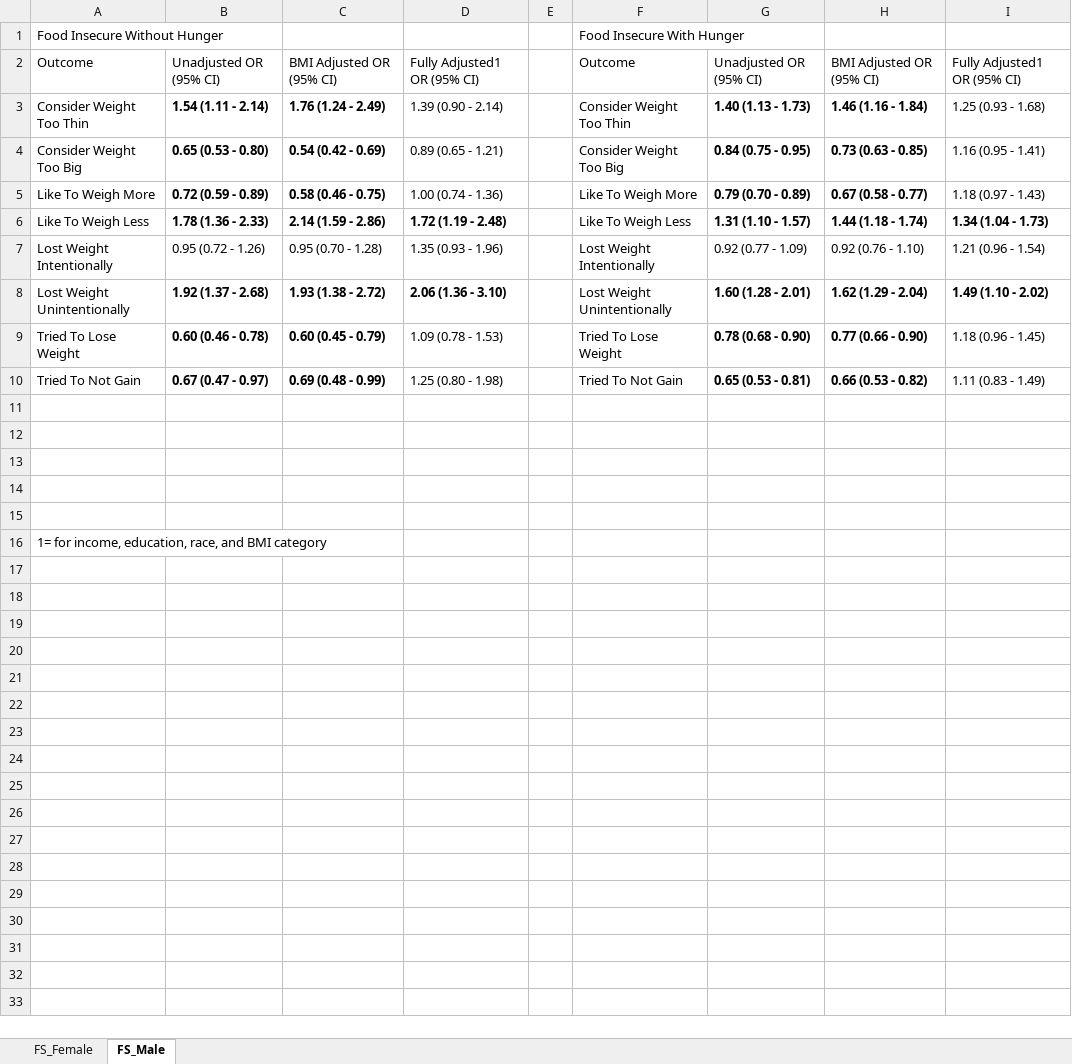
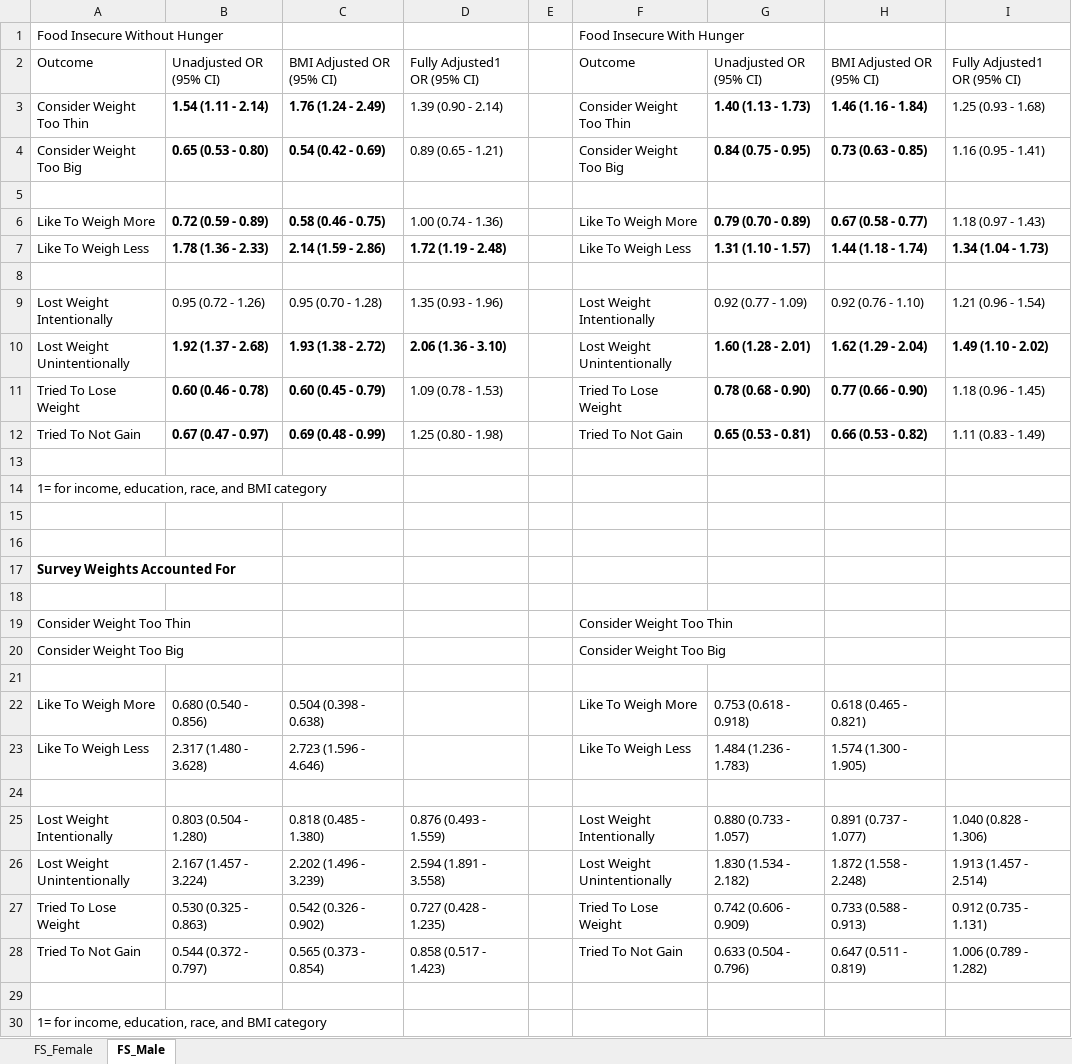
Before and after one commit to sarahVanAlsten/NHANES_wt, an Excel workbook: writing/FoodSecurityResults.xlsx, sheet FS_Male, drawn as a sheet; values as stored, in another font and other column widths than the file's, no borders; the diff names each change by its address in the sheet, - before the commit and + after, or states it on an @@ line.

```diff
--- a/writing/FoodSecurityResults.xlsx (sheet FS_Male)
+++ b/writing/FoodSecurityResults.xlsx (sheet FS_Male)
+row 5: (empty)
+row 8: (empty)
+row 14: 1= for income, education, race, and BMI category
+row 17: Survey Weights Accounted For
+row 19: Consider Weight Too Thin |  |  |  |  | Consider Weight Too Thin
+row 20: Consider Weight Too Big |  |  |  |  | Consider Weight Too Big
+row 21: (empty)
+row 22: Like To Weigh More | 0.680 (0.540 - 0.856) | 0.504 (0.398 - 0.638) |  |  | Like To Weigh More | 0.753 (0.618 - 0.918) | 0.618 (0.465 - 0.821)
+row 23: Like To Weigh Less | 2.317 (1.480 - 3.628) | 2.723 (1.596 - 4.646) |  |  | Like To Weigh Less | 1.484 (1.236 - 1.783) | 1.574 (1.300 - 1.905)
+row 24: (empty)
+row 25: Lost Weight Intentionally | 0.803 (0.504 - 1.280) | 0.818 (0.485 - 1.380) | 0.876 (0.493 - 1.559) |  | Lost Weight Intentionally | 0.880 (0.733 - 1.057) | 0.891 (0.737 - 1.077) | 1.040 (0.828 - 1.306)
+row 26: Lost Weight Unintentionally | 2.167 (1.457 - 3.224) | 2.202 (1.496 - 3.239) | 2.594 (1.891 - 3.558) |  | Lost Weight Unintentionally | 1.830 (1.534 - 2.182) | 1.872 (1.558 - 2.248) | 1.913 (1.457 - 2.514)
+row 27: Tried To Lose Weight | 0.530 (0.325 - 0.863) | 0.542 (0.326 - 0.902) | 0.727 (0.428 - 1.235) |  | Tried To Lose Weight | 0.742 (0.606 - 0.909) | 0.733 (0.588 - 0.913) | 0.912 (0.735 - 1.131)
+row 28: Tried To Not Gain | 0.544 (0.372 - 0.797) | 0.565 (0.373 - 0.854) | 0.858 (0.517 - 1.423) |  | Tried To Not Gain | 0.633 (0.504 - 0.796) | 0.647 (0.511 - 0.819) | 1.006 (0.789 - 1.282)
```
Also changed, not shown: sheet FS_Female.
